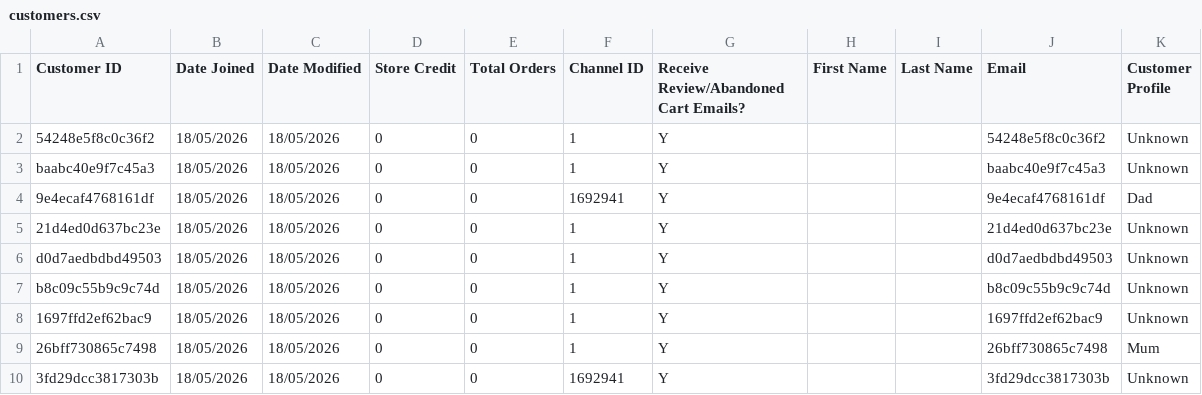
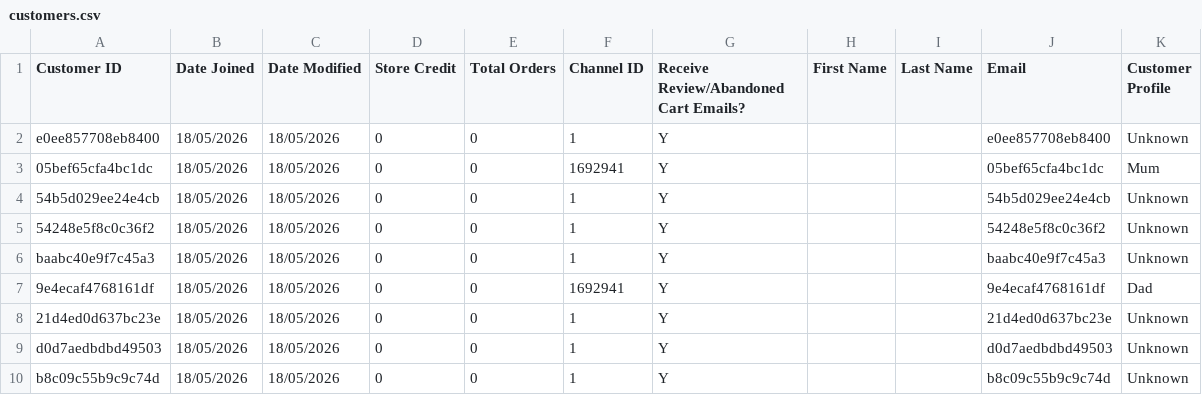
Before and after one commit to AsvineG/BookshopDashboard, a CSV file: customers.csv, drawn as a sheet; only a part is shown; the shorter side is filled out with more unchanged rows.

```diff
--- a/customers.csv
+++ b/customers.csv
@@ -1,2 +1,5 @@
 Customer ID,Date Joined,Date Modified,Store Credit,Total Orders,Channel ID,Receive Review/Abandoned Cart Emails?,First Name,Last Name,Email,Customer Profile
+e0ee857708eb8400,18/05/2026,18/05/2026,0,0,1,Y,,,e0ee857708eb8400,Unknown
+05bef65cfa4bc1dc,18/05/2026,18/05/2026,0,0,1692941,Y,,,05bef65cfa4bc1dc,Mum
+54b5d029ee24e4cb,18/05/2026,18/05/2026,0,0,1,Y,,,54b5d029ee24e4cb,Unknown
 54248e5f8c0c36f2,18/05/2026,18/05/2026,0,0,1,Y,,,54248e5f8c0c36f2,Unknown
```
Also changed, not shown: pricelist_records.csv, product_modifiers.csv, 2 other files.
